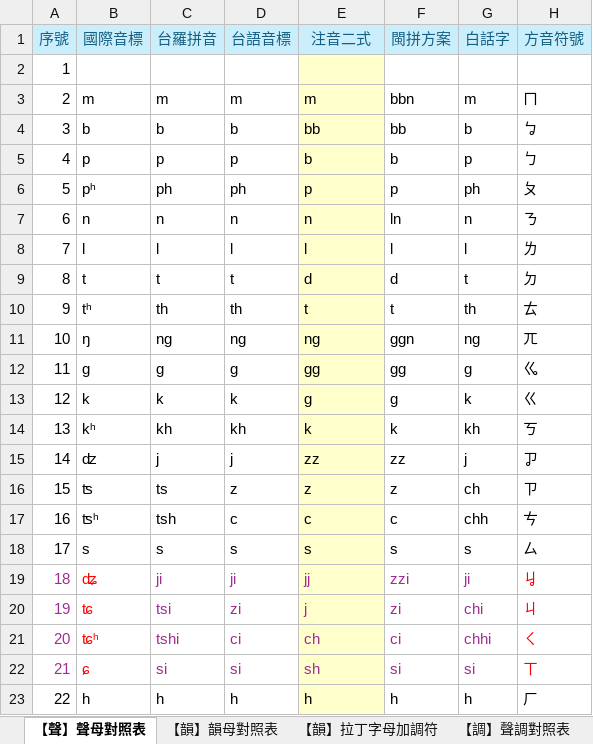
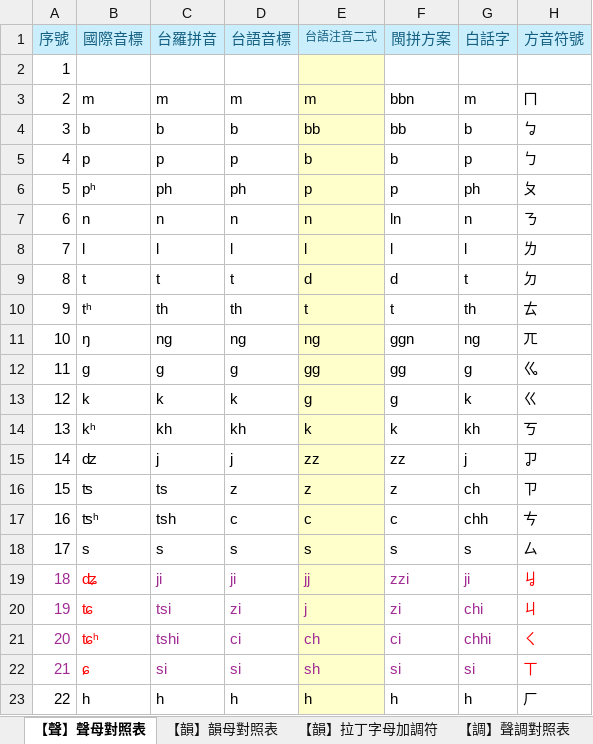
Before and after one commit to AlanJui/rime-tlpa, an Excel workbook: docs/100_鍵盤按鍵與編碼對映.xlsx, sheet 【聲】聲母對照表, drawn as a sheet; only a part is shown; values as stored, in another font and other column widths than the file's, no borders; table styles not drawn; the diff names each change by its address in the sheet, - before the commit and + after, or states it on an @@ line.

```diff
--- a/docs/100_鍵盤按鍵與編碼對映.xlsx (sheet 【聲】聲母對照表)
+++ b/docs/100_鍵盤按鍵與編碼對映.xlsx (sheet 【聲】聲母對照表)
-E1: 注音二式
+E1: 台語注音二式
@@ E1 text size: smaller @@
```
Also changed, not shown: sheet 【韻】韻母對照表, sheet 【TL】鍵盤對映表, sheet 【BPM2】韻母對照表, sheet 【TL】韻母對照表, other sheet tabs, formulas that keep their value, 1 other file.
